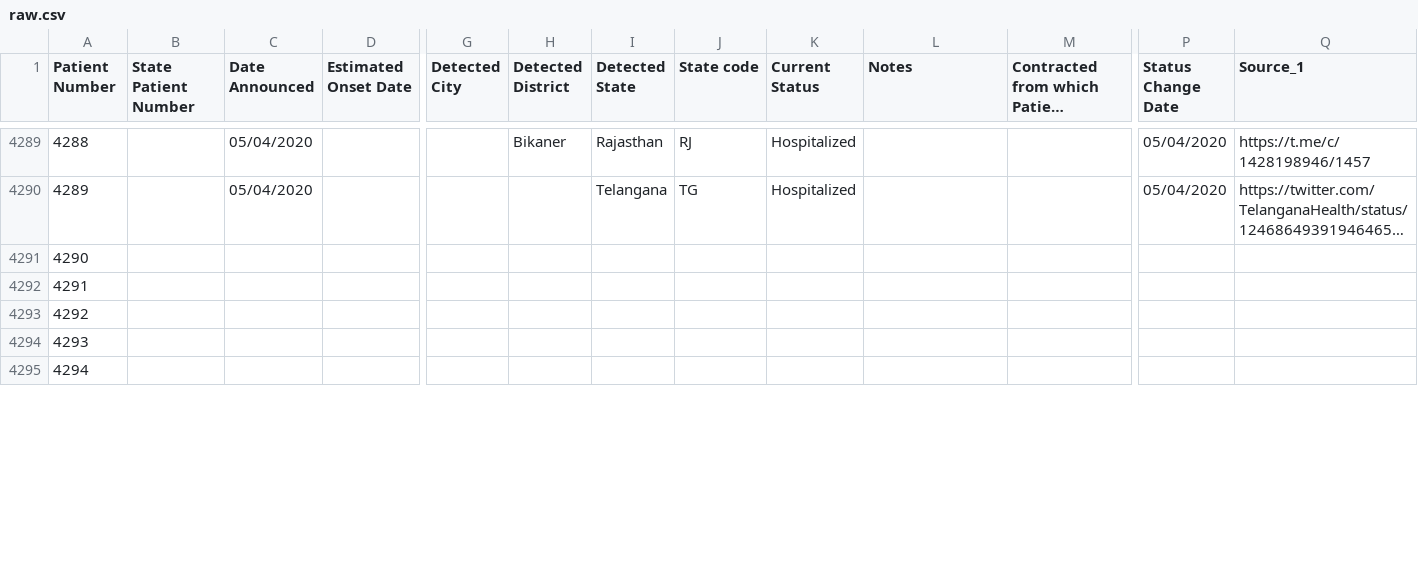
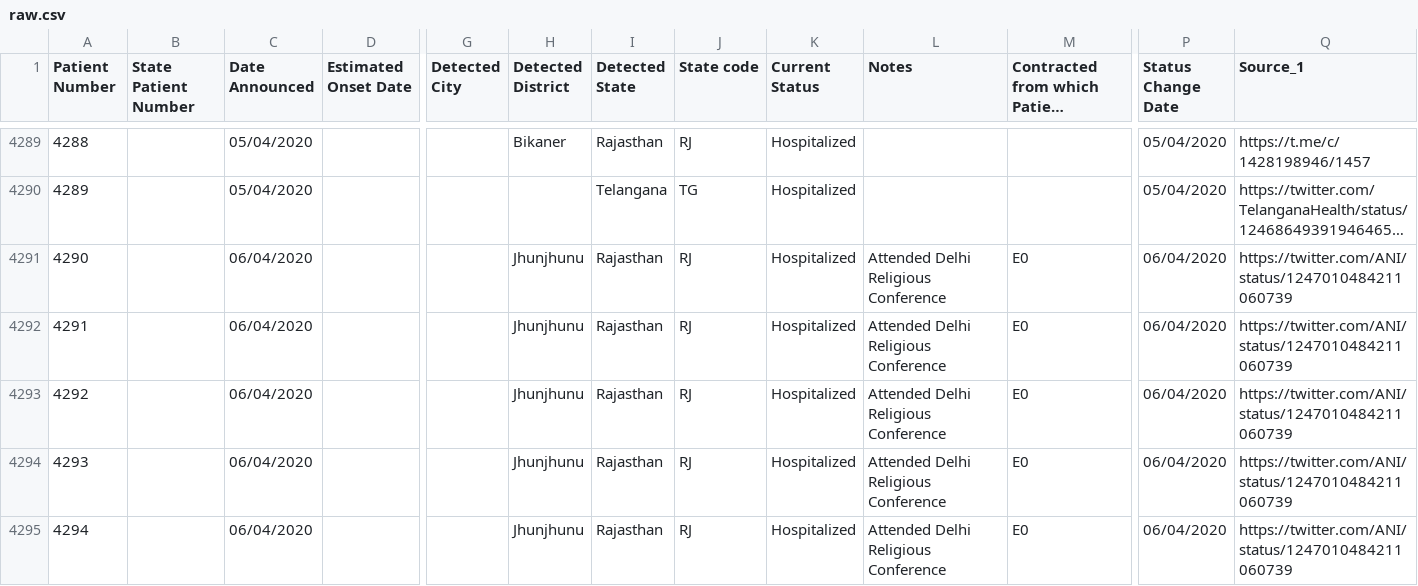
Before and after one commit to anjuspace/covid19, a CSV file: data/india-data/raw.csv, drawn as a sheet; only a part is shown, gaps mark what is left out; long unchanged cells end in …; the diff covers the shown part only; the diff names each change by its address in the sheet, - before the commit and + after, or states it on an @@ line.

Commit message:
update data

```diff
--- a/data/india-data/raw.csv
+++ b/data/india-data/raw.csv
-C4291:C4295 (Date Announced): (empty)
+C4291:C4295 (Date Announced): 06/04/2020
-H4291:H4295 (Detected District): (empty)
+H4291:H4295 (Detected District): Jhunjhunu
-I4291:I4295 (Detected State): (empty)
+I4291:I4295 (Detected State): Rajasthan
-J4291:J4295 (State code): (empty)
+J4291:J4295 (State code): RJ
-K4291:K4295 (Current Status): (empty)
+K4291:K4295 (Current Status): Hospitalized
-L4291:L4295 (Notes): (empty)
+L4291:L4295 (Notes): Attended Delhi Religious Conference
-M4291:M4295: (empty)
+M4291:M4295: E0
-P4291:P4295 (Status Change Date): (empty)
+P4291:P4295 (Status Change Date): 06/04/2020
-Q4291:Q4295 (Source_1): (empty)
+Q4291:Q4295 (Source_1): https://twitter.com/ANI/status/1247010484211060739
```
Also changed, not shown: 38 edited cells elsewhere in this file, 2 other files.
